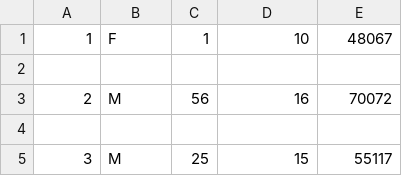
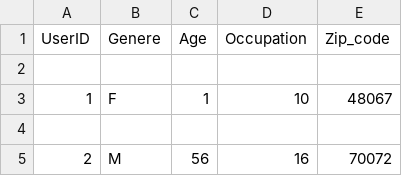
Before and after one commit to kdeepakkumarbk/DataSci_WithPy_DPK, a CSV file: _projects/project2/data/users.csv, drawn as a sheet; only a part is shown; the shorter side is filled out with more unchanged rows.

```diff
--- a/_projects/project2/data/users.csv
+++ b/_projects/project2/data/users.csv
@@ -1 +1,3 @@
+UserID,Genere,Age,Occupation,Zip_code
+
 1,F,1,10,48067
```
Also changed, not shown: _projects/project2/data/movies.csv, 1 other file.
